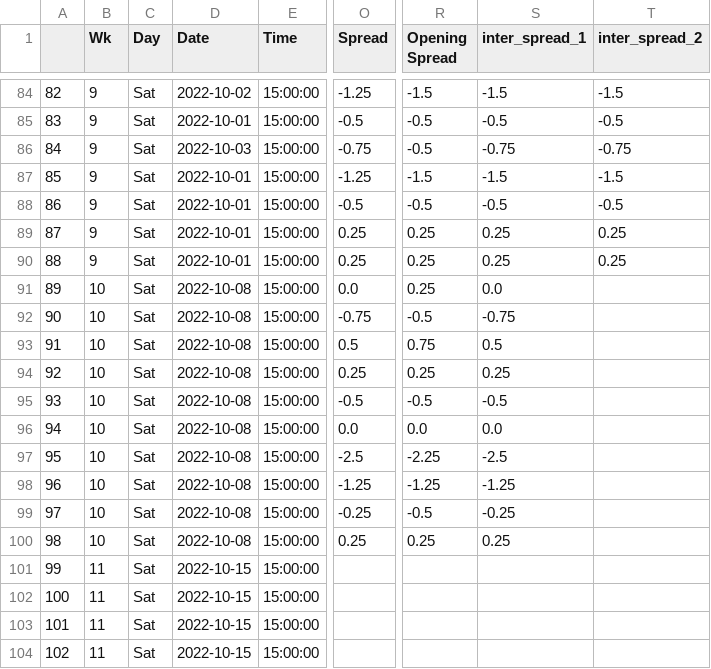
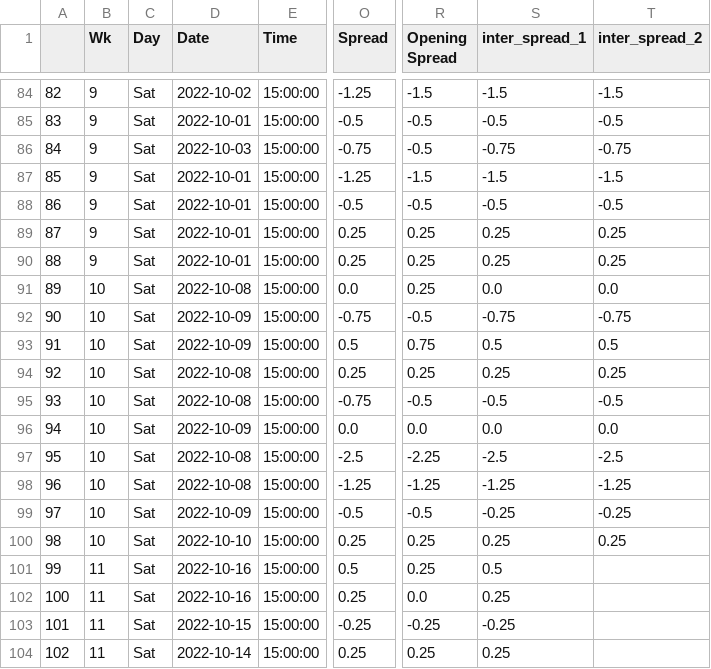
Before and after one commit to ZeNoonan/premier_league, a CSV file: premier_league_odds_2022_2023.csv, drawn as a sheet; only a part is shown, gaps mark what is left out; the diff covers the shown part only; the diff names each change by its address in the sheet, - before the commit and + after, or states it on an @@ line.

```diff
--- a/premier_league_odds_2022_2023.csv
+++ b/premier_league_odds_2022_2023.csv
-T91 (inter_spread_2): (empty)
+T91 (inter_spread_2): 0.0
-D92:D93 (Date): 2022-10-08
+D92:D93 (Date): 2022-10-09
-T92 (inter_spread_2): (empty)
+T92 (inter_spread_2): -0.75
-T93 (inter_spread_2): (empty)
+T93 (inter_spread_2): 0.5
-T94 (inter_spread_2): (empty)
+T94 (inter_spread_2): 0.25
-O95 (Spread): -0.5
+O95 (Spread): -0.75
-T95 (inter_spread_2): (empty)
+T95 (inter_spread_2): -0.5
-D96 (Date): 2022-10-08
+D96 (Date): 2022-10-09
-T96 (inter_spread_2): (empty)
+T96 (inter_spread_2): 0.0
-T97 (inter_spread_2): (empty)
+T97 (inter_spread_2): -2.5
-T98 (inter_spread_2): (empty)
+T98 (inter_spread_2): -1.25
-D99 (Date): 2022-10-08
+D99 (Date): 2022-10-09
-O99 (Spread): -0.25
+O99 (Spread): -0.5
-T99 (inter_spread_2): (empty)
+T99 (inter_spread_2): -0.25
-D100 (Date): 2022-10-08
+D100 (Date): 2022-10-10
-T100 (inter_spread_2): (empty)
+T100 (inter_spread_2): 0.25
-D101:D102 (Date): 2022-10-15
+D101:D102 (Date): 2022-10-16
-O101 (Spread): (empty)
+O101 (Spread): 0.5
-R101 (Opening Spread): (empty)
+R101 (Opening Spread): 0.25
-S101 (inter_spread_1): (empty)
+S101 (inter_spread_1): 0.5
-O102 (Spread): (empty)
+O102 (Spread): 0.25
-R102 (Opening Spread): (empty)
+R102 (Opening Spread): 0.0
-S102 (inter_spread_1): (empty)
+S102 (inter_spread_1): 0.25
-O103 (Spread): (empty)
+O103 (Spread): -0.25
-R103 (Opening Spread): (empty)
+R103 (Opening Spread): -0.25
-S103 (inter_spread_1): (empty)
+S103 (inter_spread_1): -0.25
-D104 (Date): 2022-10-15
+D104 (Date): 2022-10-14
-O104 (Spread): (empty)
+O104 (Spread): 0.25
-R104 (Opening Spread): (empty)
+R104 (Opening Spread): 0.25
-S104 (inter_spread_1): (empty)
+S104 (inter_spread_1): 0.25
```
Also changed, not shown: 1 removed row, 92 edited cells and row numbers in column A elsewhere in this file, 1 other file.
